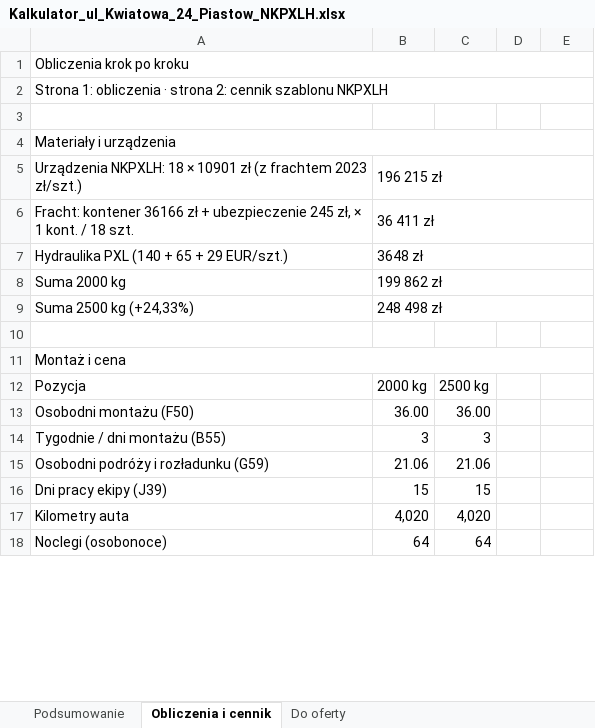
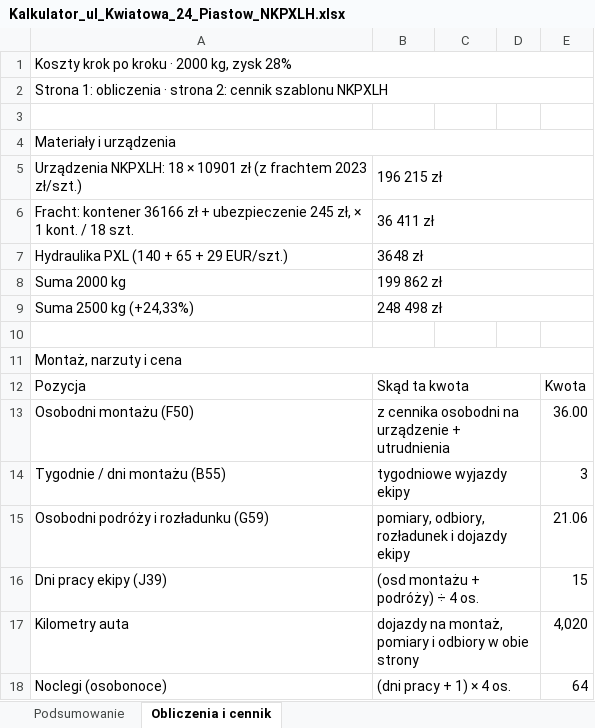
Before and after one commit to stan719/adobeee1, an Excel workbook: kalkulator-nk38/przyklady/Kalkulator_ul_Kwiatowa_24_Piastow_NKPXLH.xlsx, sheet Obliczenia i cennik, drawn as a sheet; only a part is shown; values as stored, in another font and other column widths than the file's, no cell formats; the diff covers the shown part only; the diff names each change by its address in the sheet, - before the commit and + after, or states it on an @@ line.

```diff
--- a/kalkulator-nk38/przyklady/Kalkulator_ul_Kwiatowa_24_Piastow_NKPXLH.xlsx (sheet Obliczenia i cennik)
+++ b/kalkulator-nk38/przyklady/Kalkulator_ul_Kwiatowa_24_Piastow_NKPXLH.xlsx (sheet Obliczenia i cennik)
-sheet tab: Do oferty
-A1: Obliczenia krok po kroku
+A1: Koszty krok po kroku · 2000 kg, zysk 28%
-A11: Montaż i cena
+A11: Montaż, narzuty i cena
-B12: 2000 kg
+B12: Skąd ta kwota
+B12:D12 merged
-C12: 2500 kg
+C12: (empty)
-E12: (empty)
+E12: Kwota
-B13: 36.00
+B13: z cennika osobodni na urządzenie + utrudnienia
+B13:D13 merged
-C13: 36.00
+C13: (empty)
-E13: (empty)
+E13: 36.00
-B14: 3
+B14: tygodniowe wyjazdy ekipy
+B14:D14 merged
-C14: 3
+C14: (empty)
-E14: (empty)
+E14: 3
-B15: 21.06
+B15: pomiary, odbiory, rozładunek i dojazdy ekipy
+B15:D15 merged
-C15: 21.06
+C15: (empty)
-E15: (empty)
+E15: 21.06
-B16: 15
+B16: (osd montażu + podróży) ÷ 4 os.
+B16:D16 merged
-C16: 15
+C16: (empty)
-E16: (empty)
+E16: 15
-B17: 4,020
+B17: dojazdy na montaż, pomiary i odbiory w obie strony
+B17:D17 merged
-C17: 4,020
+C17: (empty)
-E17: (empty)
+E17: 4,020
-B18: 64
+B18: (dni pracy + 1) × 4 os.
+B18:D18 merged
-C18: 64
+C18: (empty)
-E18: (empty)
+E18: 64
```
Also changed, not shown: 1 removed row, 54 edited cells and merged cells elsewhere in this sheet, sheet Podsumowanie, cell formats, kalkulator-nk38/przyklady/Kalkulator_ul_Lesna_5_Wroclaw_NK41.xlsx, kalkulator-nk38/przyklady/Kalkulator_ul_Lipowa_12_Krakow_NK38.xlsx, 17 other files.
